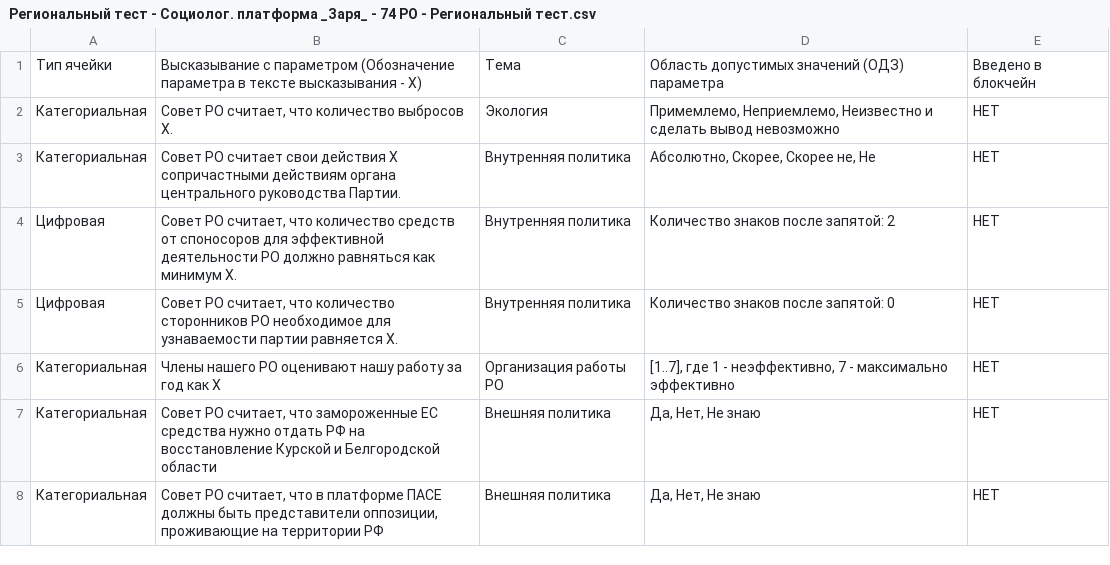
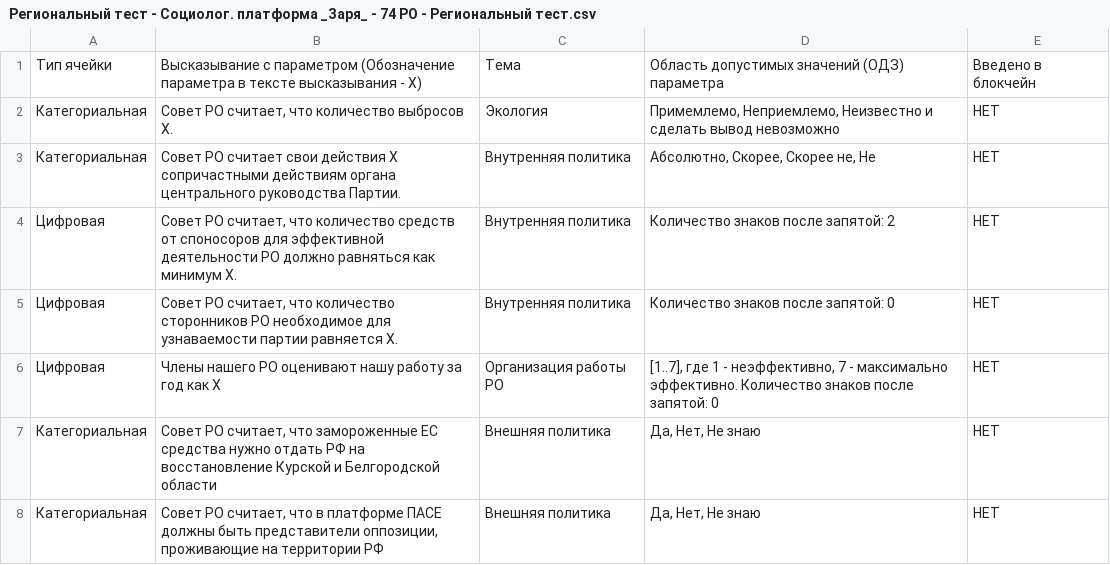
Before and after one commit to rassvet-itd-74/zarya, a CSV file: Региональный тест - Социолог. платформа _Заря_ - 74 РО - Региональный тест.csv, drawn as a sheet; only a part is shown.

```diff
--- a/Региональный тест - Социолог. платформа _Заря_ - 74 РО - Региональный тест.csv
+++ b/Региональный тест - Социолог. платформа _Заря_ - 74 РО - Региональный тест.csv
@@ -5,3 +5,3 @@
 Цифровая,"Совет РО считает, что количество сторонников РО необходимое для узнаваемости партии равняется Х.",Внутренняя политика,Количество знаков после запятой: 0,НЕТ
-Категориальная,Члены нашего РО оценивают нашу работу за год как Х,Организация работы РО,"[1..7], где 1 - неэффективно, 7 - максимально эффективно",НЕТ
+Цифровая,Члены нашего РО оценивают нашу работу за год как Х,Организация работы РО,"[1..7], где 1 - неэффективно, 7 - максимально эффективно. Количество знаков после запятой: 0",НЕТ
 Категориальная,"Совет РО считает, что замороженные ЕС средства нужно отдать РФ на восстановление Курской и Белгородской области ",Внешняя политика,"Да, Нет, Не знаю",НЕТ
```
Also changed, not shown: 4 other files.
